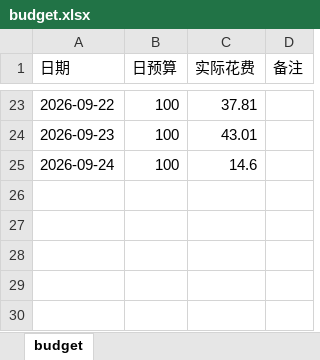
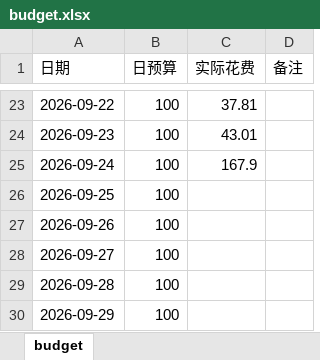
Before and after one commit to Sumer0825/Sumer, an Excel workbook: data/budget.xlsx, sheet budget, drawn as a sheet; only a part is shown, gaps mark what is left out; values as stored, in another font and other column widths than the file's, no borders; the diff names each change by its address in the sheet, - before the commit and + after, or states it on an @@ line.

Commit message:
更新收支规划局 2026-09-29

```diff
--- a/data/budget.xlsx (sheet budget)
+++ b/data/budget.xlsx (sheet budget)
-C25 (实际花费): 14.6
+C25 (实际花费): 167.9
+row 26: 2026-09-25 | 100
+row 27: 2026-09-26 | 100
+row 28: 2026-09-27 | 100
+row 29: 2026-09-28 | 100
+row 30: 2026-09-29 | 100
```
